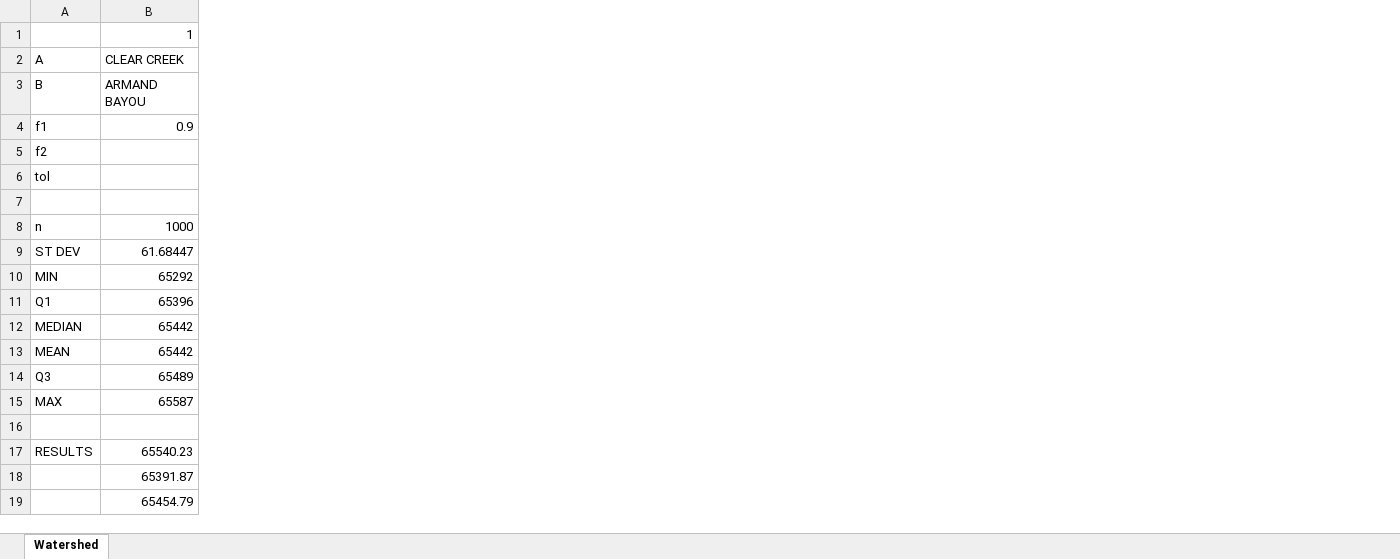
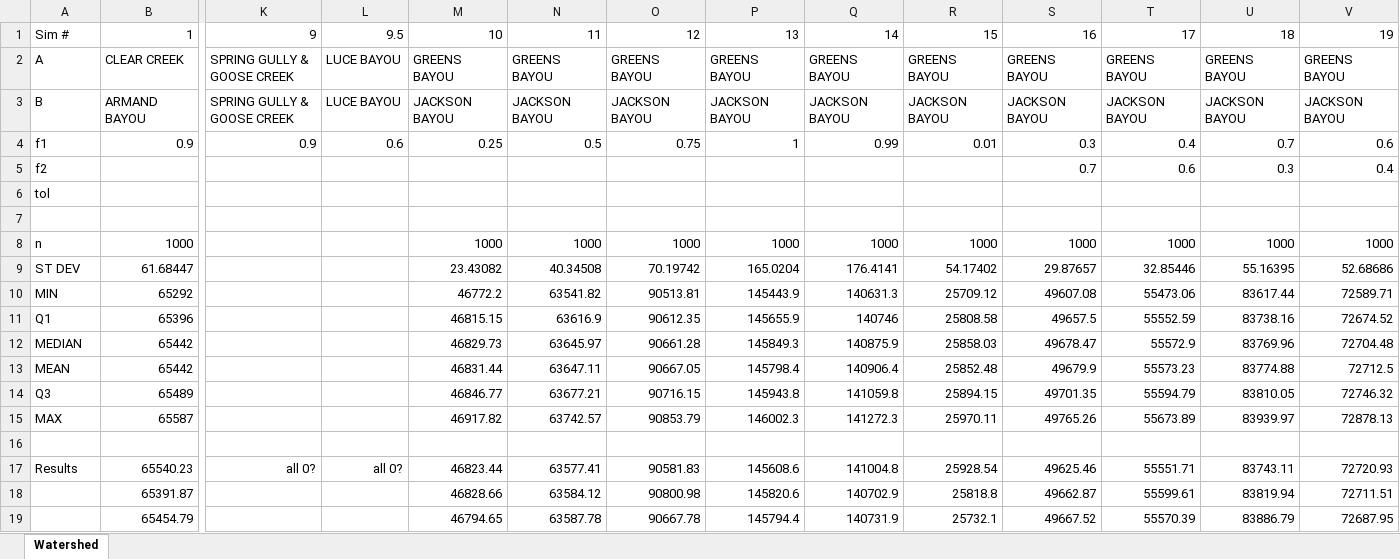
Before and after one commit to carly-fagnant/Spatial_Extreme_Value_Modeling, an Excel workbook: Simulations/SimulationResults.xlsx, sheet Watershed, drawn as a sheet; only a part is shown, gaps mark what is left out; values as stored, in another font and other column widths than the file's, no borders; the diff covers the shown part only; the diff names each change by its address in the sheet, - before the commit and + after, or states it on an @@ line.

Commit message:
Addition of more directHaus simulations

```diff
--- a/Simulations/SimulationResults.xlsx (sheet Watershed)
+++ b/Simulations/SimulationResults.xlsx (sheet Watershed)
+column K, rows 1-17: 9 | SPRING GULLY & GOOSE CREEK | SPRING GULLY & GOOSE CREEK | 0.9 |  |  |  |  |  |  |  |  |  |  |  |  | all 0?
+column L, rows 1-17: 9.5 | LUCE BAYOU | LUCE BAYOU | 0.6 |  |  |  |  |  |  |  |  |  |  |  |  | all 0?
+column M, rows 1-19: 10 | GREENS BAYOU | JACKSON BAYOU | 0.25 |  |  |  | 1000 | 23.43082 | 46772.2 | 46815.15 | 46829.73 | 46831.44 | 46846.77 | 46917.82 |  | 46823.44 | 46828.66 | 46794.65
+column N, rows 1-19: 11 | GREENS BAYOU | JACKSON BAYOU | 0.5 |  |  |  | 1000 | 40.34508 | 63541.82 | 63616.9 | 63645.97 | 63647.11 | 63677.21 | 63742.57 |  | 63577.41 | 63584.12 | 63587.78
+column O, rows 1-19: 12 | GREENS BAYOU | JACKSON BAYOU | 0.75 |  |  |  | 1000 | 70.19742 | 90513.81 | 90612.35 | 90661.28 | 90667.05 | 90716.15 | 90853.79 |  | 90581.83 | 90800.98 | 90667.78
+column P, rows 1-19: 13 | GREENS BAYOU | JACKSON BAYOU | 1 |  |  |  | 1000 | 165.0204 | 145443.9 | 145655.9 | 145849.3 | 145798.4 | 145943.8 | 146002.3 |  | 145608.6 | 145820.6 | 145794.4
+column Q, rows 1-19: 14 | GREENS BAYOU | JACKSON BAYOU | 0.99 |  |  |  | 1000 | 176.4141 | 140631.3 | 140746 | 140875.9 | 140906.4 | 141059.8 | 141272.3 |  | 141004.8 | 140702.9 | 140731.9
+column R, rows 1-19: 15 | GREENS BAYOU | JACKSON BAYOU | 0.01 |  |  |  | 1000 | 54.17402 | 25709.12 | 25808.58 | 25858.03 | 25852.48 | 25894.15 | 25970.11 |  | 25928.54 | 25818.8 | 25732.1
+column S, rows 1-19: 16 | GREENS BAYOU | JACKSON BAYOU | 0.3 | 0.7 |  |  | 1000 | 29.87657 | 49607.08 | 49657.5 | 49678.47 | 49679.9 | 49701.35 | 49765.26 |  | 49625.46 | 49662.87 | 49667.52
+column T, rows 1-19: 17 | GREENS BAYOU | JACKSON BAYOU | 0.4 | 0.6 |  |  | 1000 | 32.85446 | 55473.06 | 55552.59 | 55572.9 | 55573.23 | 55594.79 | 55673.89 |  | 55551.71 | 55599.61 | 55570.39
+column U, rows 1-19: 18 | GREENS BAYOU | JACKSON BAYOU | 0.7 | 0.3 |  |  | 1000 | 55.16395 | 83617.44 | 83738.16 | 83769.96 | 83774.88 | 83810.05 | 83939.97 |  | 83743.11 | 83819.94 | 83886.79
+column V, rows 1-19: 19 | GREENS BAYOU | JACKSON BAYOU | 0.6 | 0.4 |  |  | 1000 | 52.68686 | 72589.71 | 72674.52 | 72704.48 | 72712.5 | 72746.32 | 72878.13 |  | 72720.93 | 72711.51 | 72687.95
-A1: (empty)
+A1: Sim #
-A17: RESULTS
+A17: Results
```
Also changed, not shown: 11 added columns and 1 edited cell elsewhere in this sheet, 1 other file.
